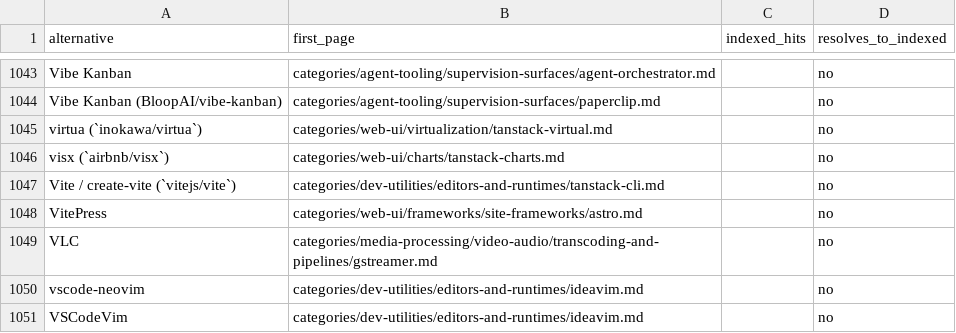
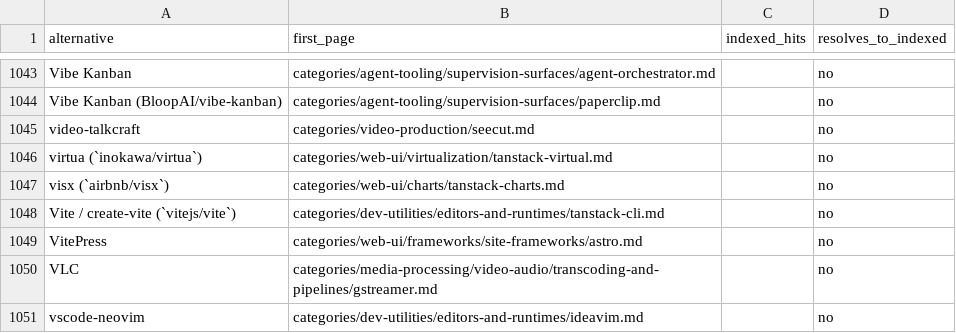
Before and after one commit to ZhenningLang/GitHub-Michelin, a CSV file: reports/unindexed-project-mentions.csv, drawn as a sheet; only a part is shown, gaps mark what is left out; the shorter side is filled out with more unchanged rows; the diff names each change by its address in the sheet, - before the commit and + after, or states it on an @@ line.

```diff
--- a/reports/unindexed-project-mentions.csv
+++ b/reports/unindexed-project-mentions.csv
+row 1045: video-talkcraft | categories/video-production/seecut.md |  | no
```
Also changed, not shown: reports/repo-page-index.csv, 13 other files.
